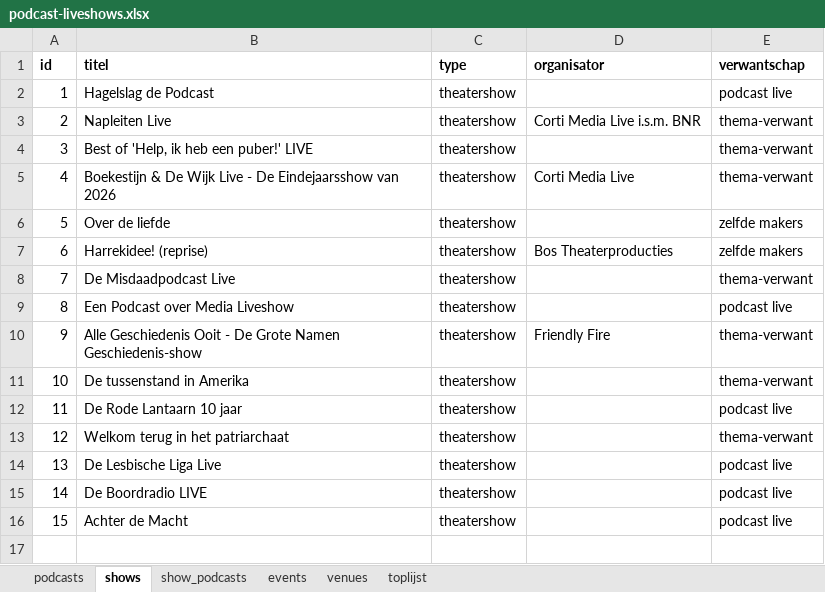
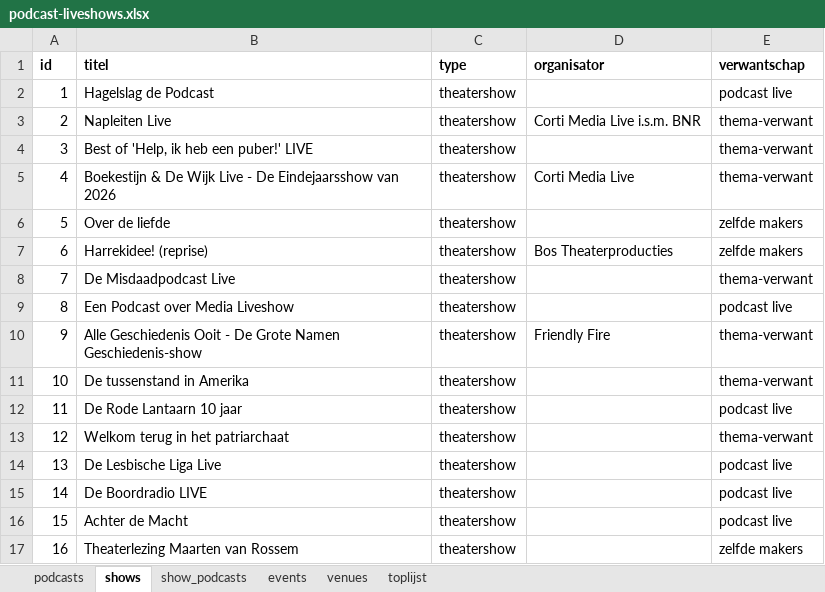
Before and after one commit to minksol-bit/podcast-liveshows, an Excel workbook: data/podcast-liveshows.xlsx, sheet shows, drawn as a sheet; values as stored, in another font and other column widths than the file's, no borders; the diff names each change by its address in the sheet, - before the commit and + after, or states it on an @@ line.

```diff
--- a/data/podcast-liveshows.xlsx (sheet shows)
+++ b/data/podcast-liveshows.xlsx (sheet shows)
+row 17: 16 | Theaterlezing Maarten van Rossem | theatershow |  | zelfde makers
```
Also changed, not shown: sheet events, sheet venues, sheet podcasts, sheet show_podcasts, 22 other files.
